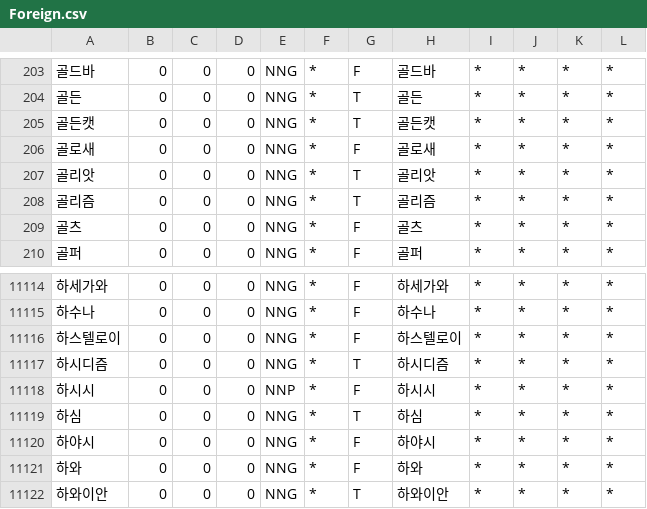
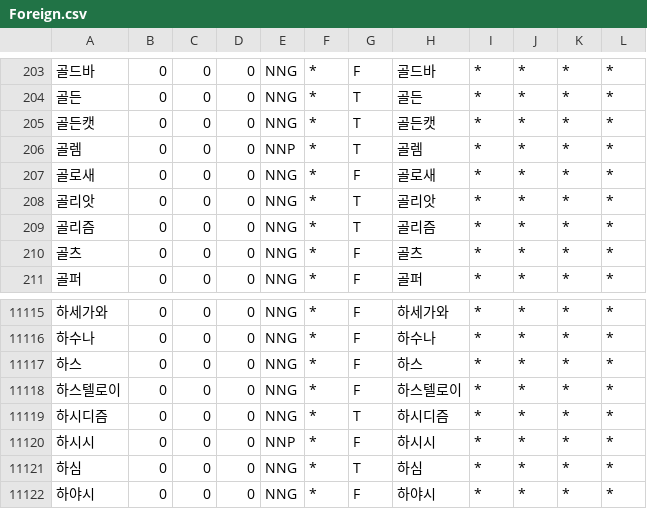
Before and after one commit to deepsearch-hq/mecab-ko-dic, a CSV file: seed/Foreign.csv, drawn as a sheet; only a part is shown, gaps mark what is left out; the shorter side is filled out with more unchanged rows.

```diff
--- a/seed/Foreign.csv
+++ b/seed/Foreign.csv
@@ -205,2 +205,3 @@
 골든캣,0,0,0,NNG,*,T,골든캣,*,*,*,*
+골렘,0,0,0,NNP,*,T,골렘,*,*,*,*
 골로새,0,0,0,NNG,*,F,골로새,*,*,*,*
@@ -11115,2 +11116,3 @@
 하수나,0,0,0,NNG,*,F,하수나,*,*,*,*
+하스,0,0,0,NNG,*,F,하스,*,*,*,*
 하스텔로이,0,0,0,NNG,*,F,하스텔로이,*,*,*,*
```
Also changed, not shown: seed/Place-station.csv, 1 other file.
